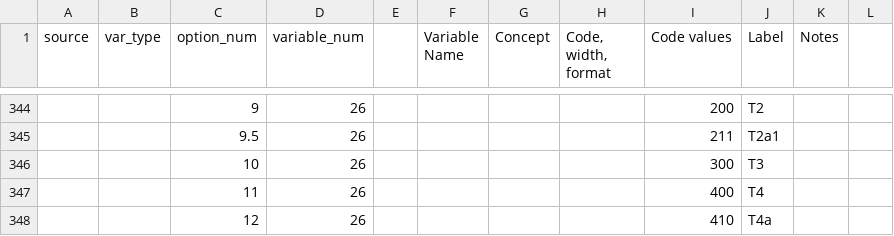
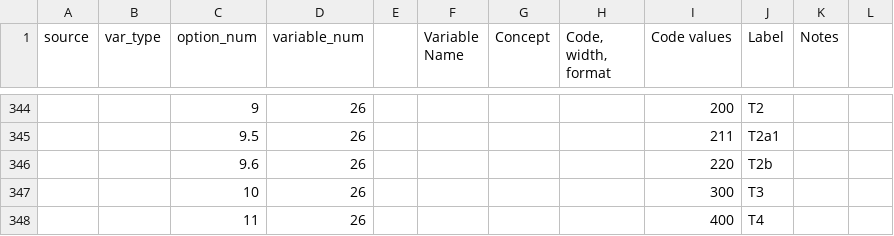
Before and after one commit to kumc-bmi/bc_qa, a CSV file: bc2_collect/i2b2_codebook.csv, drawn as a sheet; only a part is shown, gaps mark what is left out; the shorter side is filled out with more unchanged rows; the diff names each change by its address in the sheet, - before the commit and + after, or states it on an @@ line.

```diff
--- a/bc2_collect/i2b2_codebook.csv
+++ b/bc2_collect/i2b2_codebook.csv
+row 346:  |  | 9.6 | 26 |  |  |  |  | 220 | T2b
```
Also changed, not shown: bc2_collect/bc_codebook_ddict.csv.
